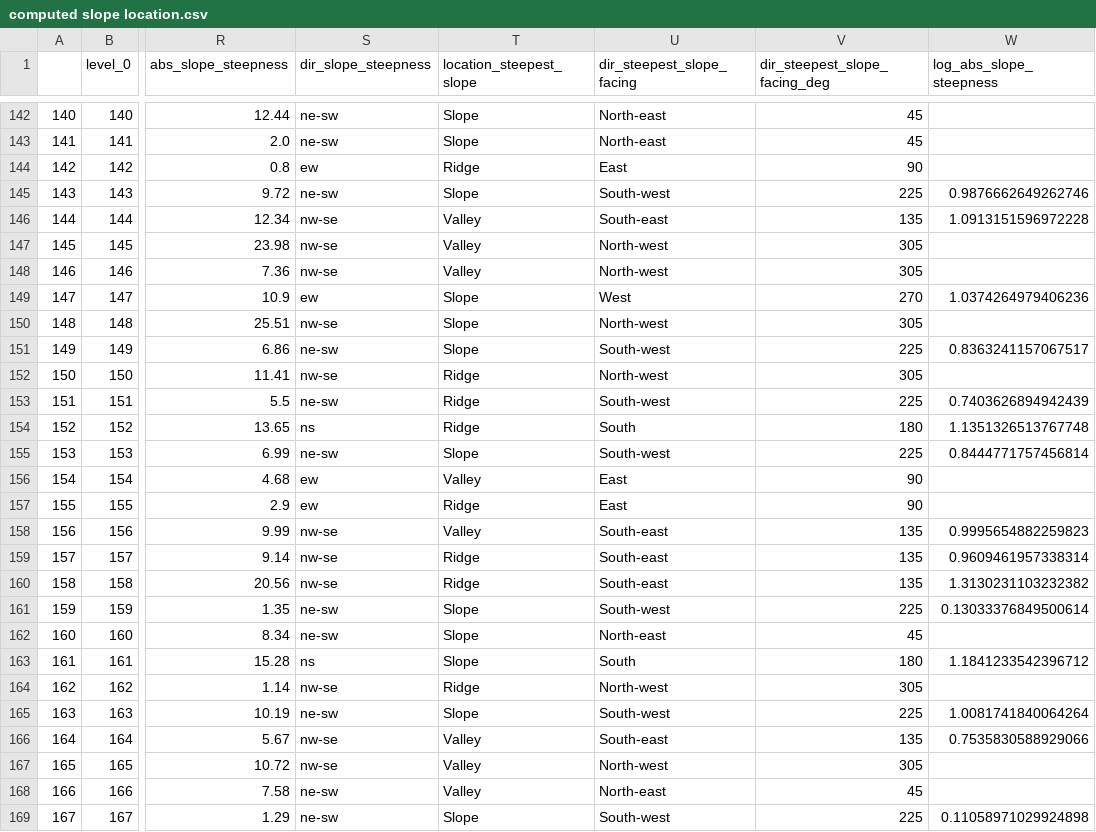
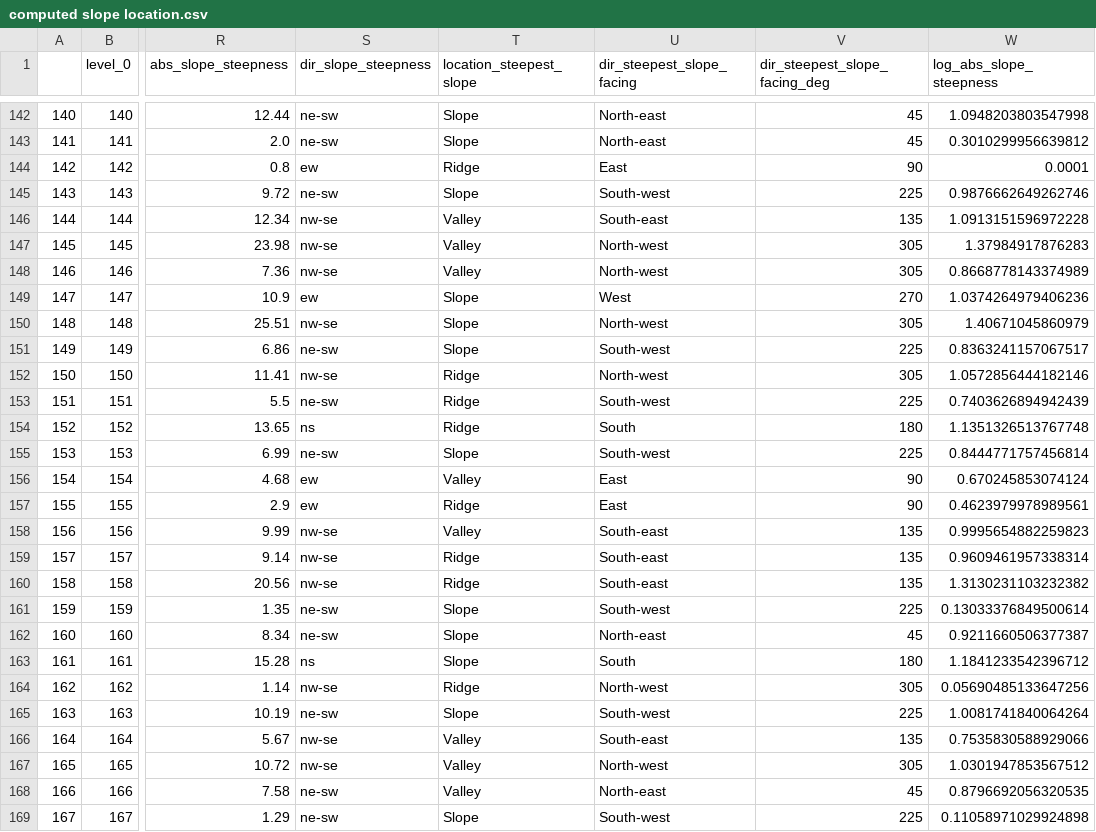
Before and after one commit to Daafip/Are-rain-gauges-in-the-right-place, a CSV file: Location on slope from DEM/Gauge Data/computed slope location.csv, drawn as a sheet; only a part is shown, gaps mark what is left out; the diff covers the shown part only; the diff names each change by its address in the sheet, - before the commit and + after, or states it on an @@ line.

```diff
--- a/Location on slope from DEM/Gauge Data/computed slope location.csv
+++ b/Location on slope from DEM/Gauge Data/computed slope location.csv
-W142 (log_abs_slope_steepness): (empty)
+W142 (log_abs_slope_steepness): 1.0948203803547998
-W143 (log_abs_slope_steepness): (empty)
+W143 (log_abs_slope_steepness): 0.3010299956639812
-W144 (log_abs_slope_steepness): (empty)
+W144 (log_abs_slope_steepness): 0.0001
-W147 (log_abs_slope_steepness): (empty)
+W147 (log_abs_slope_steepness): 1.37984917876283
-W148 (log_abs_slope_steepness): (empty)
+W148 (log_abs_slope_steepness): 0.8668778143374989
-W150 (log_abs_slope_steepness): (empty)
+W150 (log_abs_slope_steepness): 1.40671045860979
-W152 (log_abs_slope_steepness): (empty)
+W152 (log_abs_slope_steepness): 1.0572856444182146
-W156 (log_abs_slope_steepness): (empty)
+W156 (log_abs_slope_steepness): 0.670245853074124
-W157 (log_abs_slope_steepness): (empty)
+W157 (log_abs_slope_steepness): 0.4623979978989561
-W162 (log_abs_slope_steepness): (empty)
+W162 (log_abs_slope_steepness): 0.9211660506377387
-W164 (log_abs_slope_steepness): (empty)
+W164 (log_abs_slope_steepness): 0.05690485133647256
-W167 (log_abs_slope_steepness): (empty)
+W167 (log_abs_slope_steepness): 1.0301947853567512
-W168 (log_abs_slope_steepness): (empty)
+W168 (log_abs_slope_steepness): 0.8796692056320535
```
Also changed, not shown: 175 edited cells elsewhere in this file, 1 other file.
